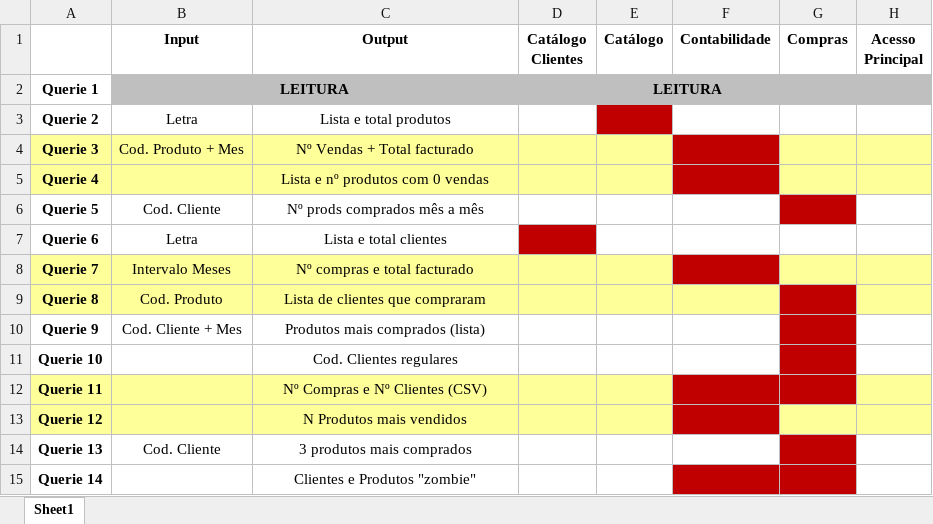
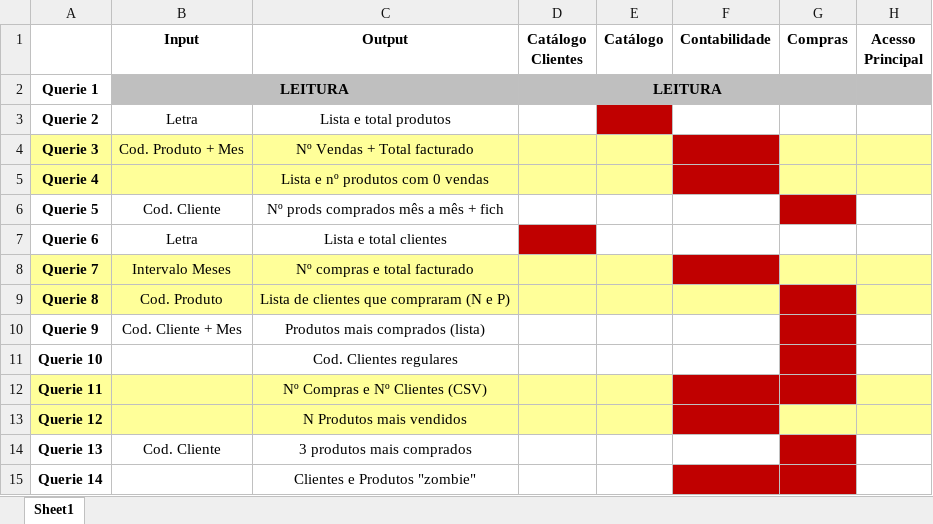
Before and after one commit to NeoSu12/gesthiper, an Excel workbook: DocsAux/queries_modulos.xlsx, sheet Sheet1, drawn as a sheet; values as stored, in another font and other column widths than the file's, no borders; the diff names each change by its address in the sheet, - before the commit and + after, or states it on an @@ line.

Commit message:
Comeco Compras

```diff
--- a/DocsAux/queries_modulos.xlsx (sheet Sheet1)
+++ b/DocsAux/queries_modulos.xlsx (sheet Sheet1)
-C6 (Output): Nº prods comprados mês a mês
+C6 (Output): Nº prods comprados mês a mês + fich
-C9 (Output): Lista de clientes que compraram
+C9 (Output): Lista de clientes que compraram (N e P)
```
Also changed, not shown: 2 other files.
